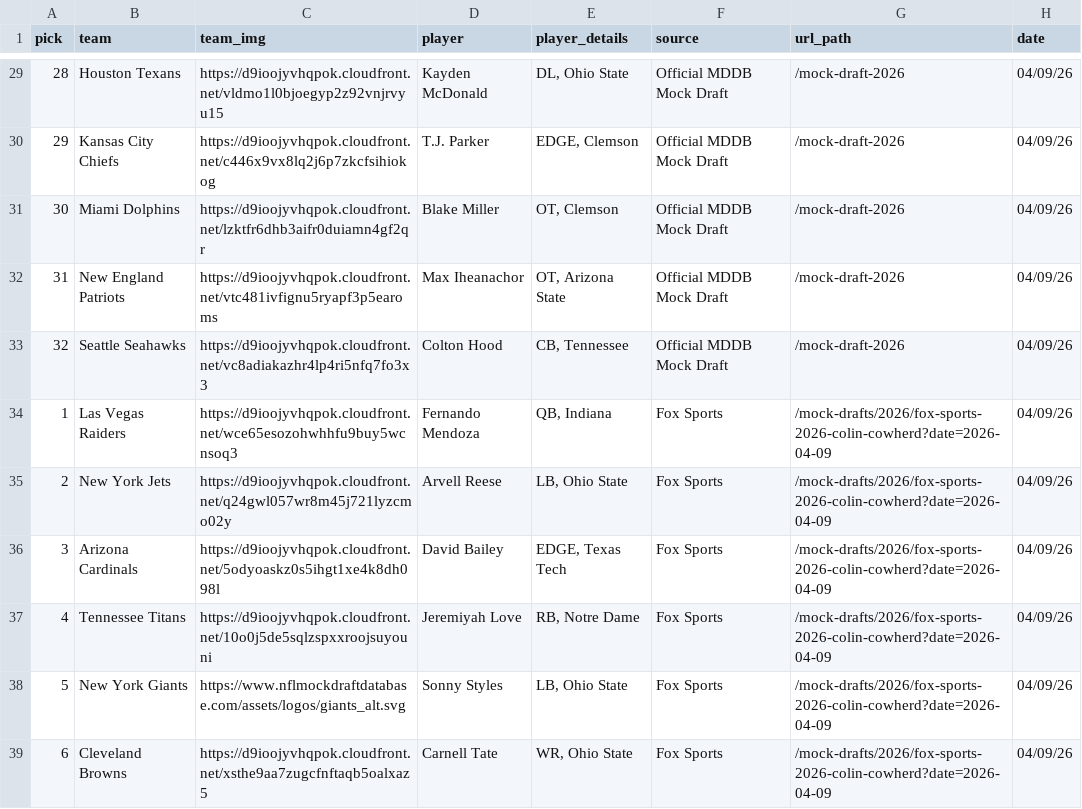
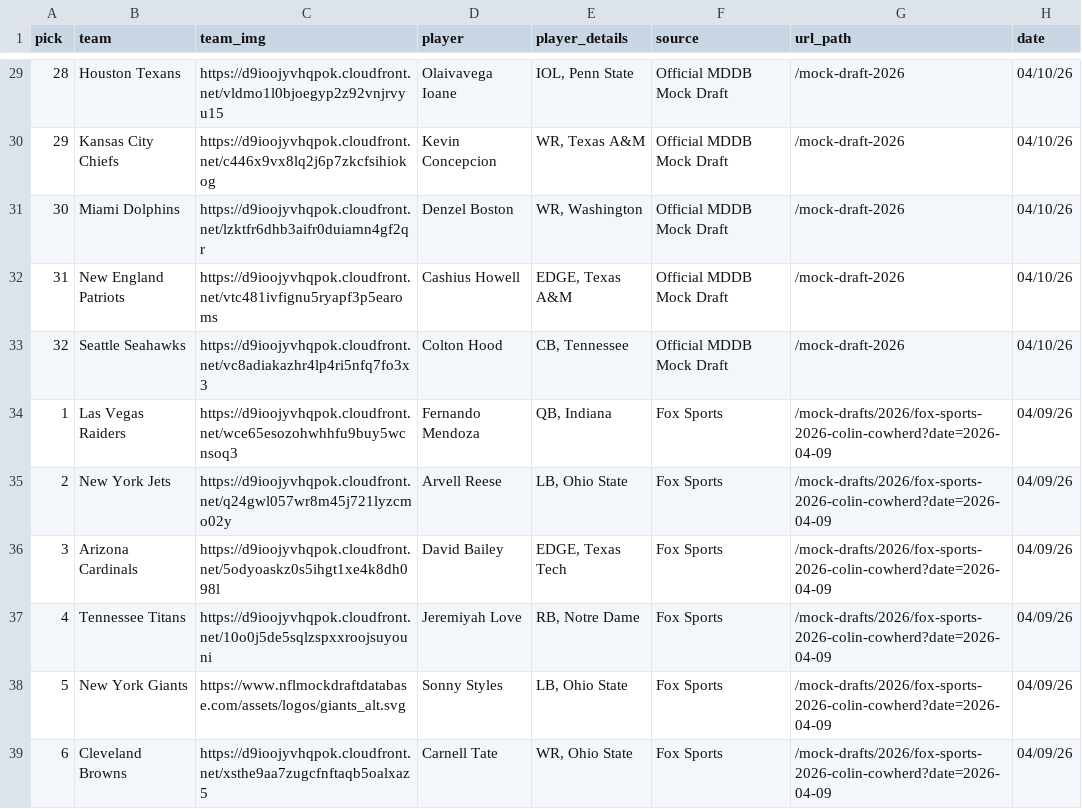
Before and after one commit to aaroncolesmith/data_nfl_mock_draft, a CSV file: data/new_nfl_mock_draft_db_2026.csv, drawn as a sheet; only a part is shown, gaps mark what is left out; the diff covers the shown part only.

```diff
--- a/data/new_nfl_mock_draft_db_2026.csv
+++ b/data/new_nfl_mock_draft_db_2026.csv
@@ -29,6 +29,6 @@ pick,team,team_img,player,player_details,source,url_path,date
-28,Houston Texans,https://d9ioojyvhqpok.cloudfront.net/vldmo1l0bjoegyp2z92vnjrvyu15,Kayden McDonald,"DL, Ohio State",Official MDDB Mock Draft,/mock-draft-2026,04/09/26
-29,Kansas City Chiefs,https://d9ioojyvhqpok.cloudfront.net/c446x9vx8lq2j6p7zkcfsihiokog,T.J. Parker,"EDGE, Clemson",Official MDDB Mock Draft,/mock-draft-2026,04/09/26
-30,Miami Dolphins,https://d9ioojyvhqpok.cloudfront.net/lzktfr6dhb3aifr0duiamn4gf2qr,Blake Miller,"OT, Clemson",Official MDDB Mock Draft,/mock-draft-2026,04/09/26
-31,New England Patriots,https://d9ioojyvhqpok.cloudfront.net/vtc481ivfignu5ryapf3p5earoms,Max Iheanachor,"OT, Arizona State",Official MDDB Mock Draft,/mock-draft-2026,04/09/26
-32,Seattle Seahawks,https://d9ioojyvhqpok.cloudfront.net/vc8adiakazhr4lp4ri5nfq7fo3x3,Colton Hood,"CB, Tennessee",Official MDDB Mock Draft,/mock-draft-2026,04/09/26
+28,Houston Texans,https://d9ioojyvhqpok.cloudfront.net/vldmo1l0bjoegyp2z92vnjrvyu15,Olaivavega Ioane,"IOL, Penn State",Official MDDB Mock Draft,/mock-draft-2026,04/10/26
+29,Kansas City Chiefs,https://d9ioojyvhqpok.cloudfront.net/c446x9vx8lq2j6p7zkcfsihiokog,Kevin Concepcion,"WR, Texas A&M",Official MDDB Mock Draft,/mock-draft-2026,04/10/26
+30,Miami Dolphins,https://d9ioojyvhqpok.cloudfront.net/lzktfr6dhb3aifr0duiamn4gf2qr,Denzel Boston,"WR, Washington",Official MDDB Mock Draft,/mock-draft-2026,04/10/26
+31,New England Patriots,https://d9ioojyvhqpok.cloudfront.net/vtc481ivfignu5ryapf3p5earoms,Cashius Howell,"EDGE, Texas A&M",Official MDDB Mock Draft,/mock-draft-2026,04/10/26
+32,Seattle Seahawks,https://d9ioojyvhqpok.cloudfront.net/vc8adiakazhr4lp4ri5nfq7fo3x3,Colton Hood,"CB, Tennessee",Official MDDB Mock Draft,/mock-draft-2026,04/10/26
 1,Las Vegas Raiders,https://d9ioojyvhqpok.cloudfront.net/wce65esozohwhhfu9buy5wcnsoq3,Fernando Mendoza,"QB, Indiana",Fox Sports,/mock-drafts/2026/fox-sports-2026-colin-cowherd?date=2026-04-09,04/09/26
```
Also changed, not shown: 51 edited cells elsewhere in this file, 1 other file.
